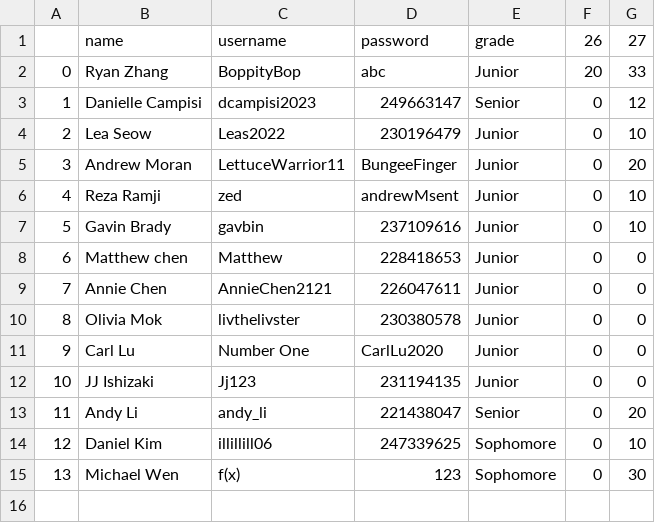
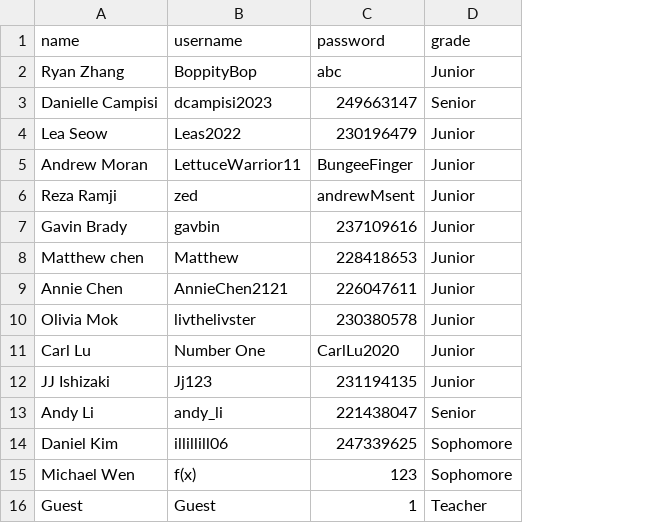
Before and after one commit to ELROSTEM/Math-Club, a CSV file: database/users.csv, drawn as a sheet; removed rows and columns are numbered as before the commit, all else as after; the diff names each change by its address in the sheet, - before the commit and + after, or states it on an @@ line.

```diff
--- a/database/users.csv
+++ b/database/users.csv
-column A, rows 2-15: 0 | 1 | 2 | 3 | 4 | 5 | 6 | 7 | 8 | 9 | 10 | 11 | 12 | 13
-column F (26), rows 2-15: 20 | 0 | 0 | 0 | 0 | 0 | 0 | 0 | 0 | 0 | 0 | 0 | 0 | 0
-column G (27), rows 2-15: 33 | 12 | 10 | 20 | 10 | 10 | 0 | 0 | 0 | 0 | 0 | 20 | 10 | 30
+row 16: Guest | Guest | 1 | Teacher
```
Also changed, not shown: 2 other files.
